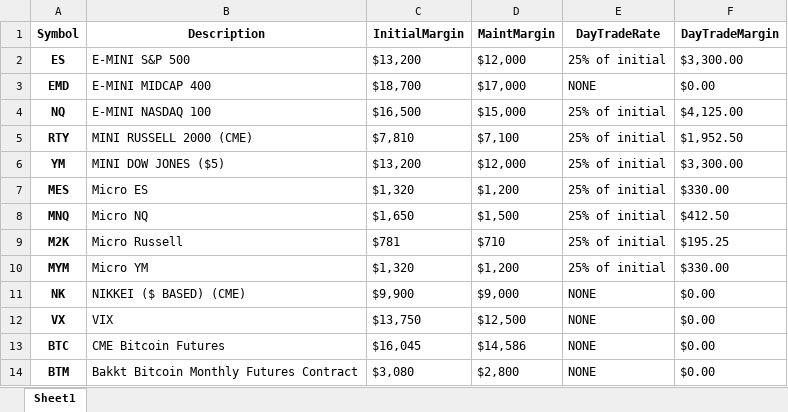
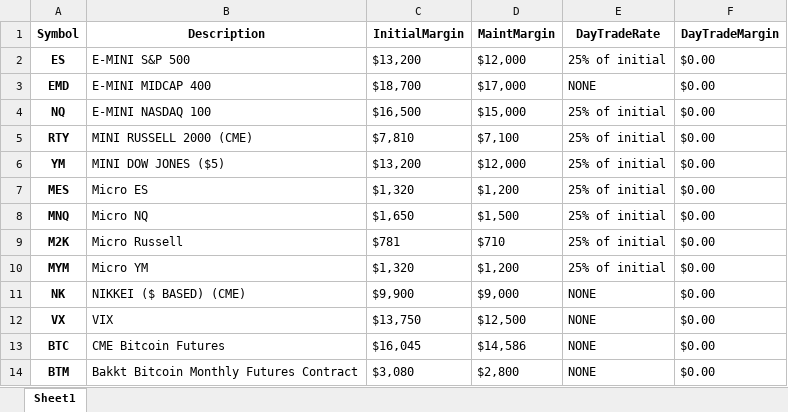
Before and after one commit to szagar/cowharbor, an Excel workbook: marginrates.xlsx, sheet Sheet1, drawn as a sheet; only a part is shown; values as stored, in another font and other column widths than the file's, no borders; the diff covers the shown part only; the diff names each change by its address in the sheet, - before the commit and + after, or states it on an @@ line.

Commit message:
correct some comment typos, added day margin rate calucation for 25% day rate

```diff
--- a/marginrates.xlsx (sheet Sheet1)
+++ b/marginrates.xlsx (sheet Sheet1)
-F2 (DayTradeMargin): $3,300.00
+F2 (DayTradeMargin): $0.00
-F4 (DayTradeMargin): $4,125.00
+F4 (DayTradeMargin): $0.00
-F5 (DayTradeMargin): $1,952.50
+F5 (DayTradeMargin): $0.00
-F6 (DayTradeMargin): $3,300.00
+F6 (DayTradeMargin): $0.00
-F7 (DayTradeMargin): $330.00
+F7 (DayTradeMargin): $0.00
-F8 (DayTradeMargin): $412.50
+F8 (DayTradeMargin): $0.00
-F9 (DayTradeMargin): $195.25
+F9 (DayTradeMargin): $0.00
-F10 (DayTradeMargin): $330.00
+F10 (DayTradeMargin): $0.00
```
Also changed, not shown: 21 edited cells elsewhere in this sheet, 2 other files.
